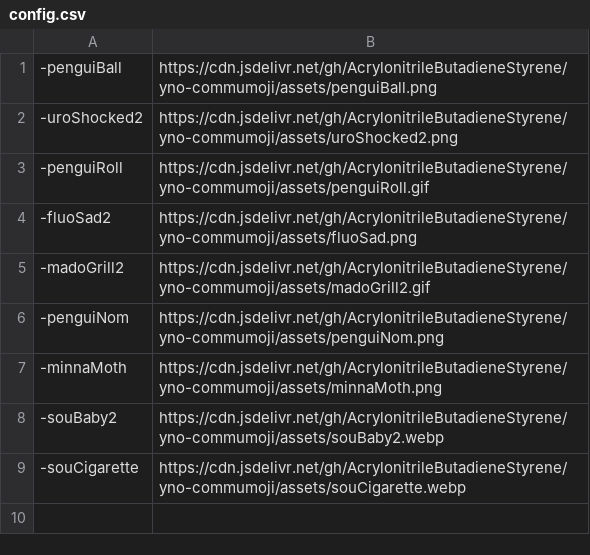
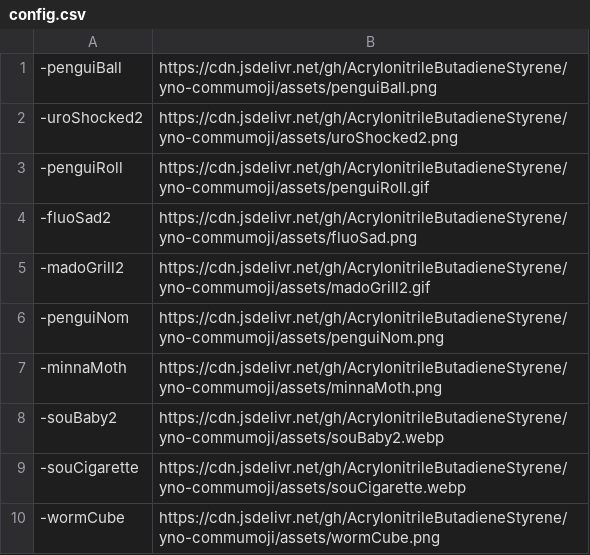
Before and after one commit to AcrylonitrileButadieneStyrene/yno-commumoji, a CSV file: config.csv, drawn as a sheet; the diff names each change by its address in the sheet, - before the commit and + after, or states it on an @@ line.

Commit message:
add wormCube by starlitehi

```diff
--- a/config.csv
+++ b/config.csv
+row 10: -wormCube | https://cdn.jsdelivr.net/gh/AcrylonitrileButadieneStyrene/yno-commumoji/assets/wormCube.png
```
Also changed, not shown: 2 other files.
